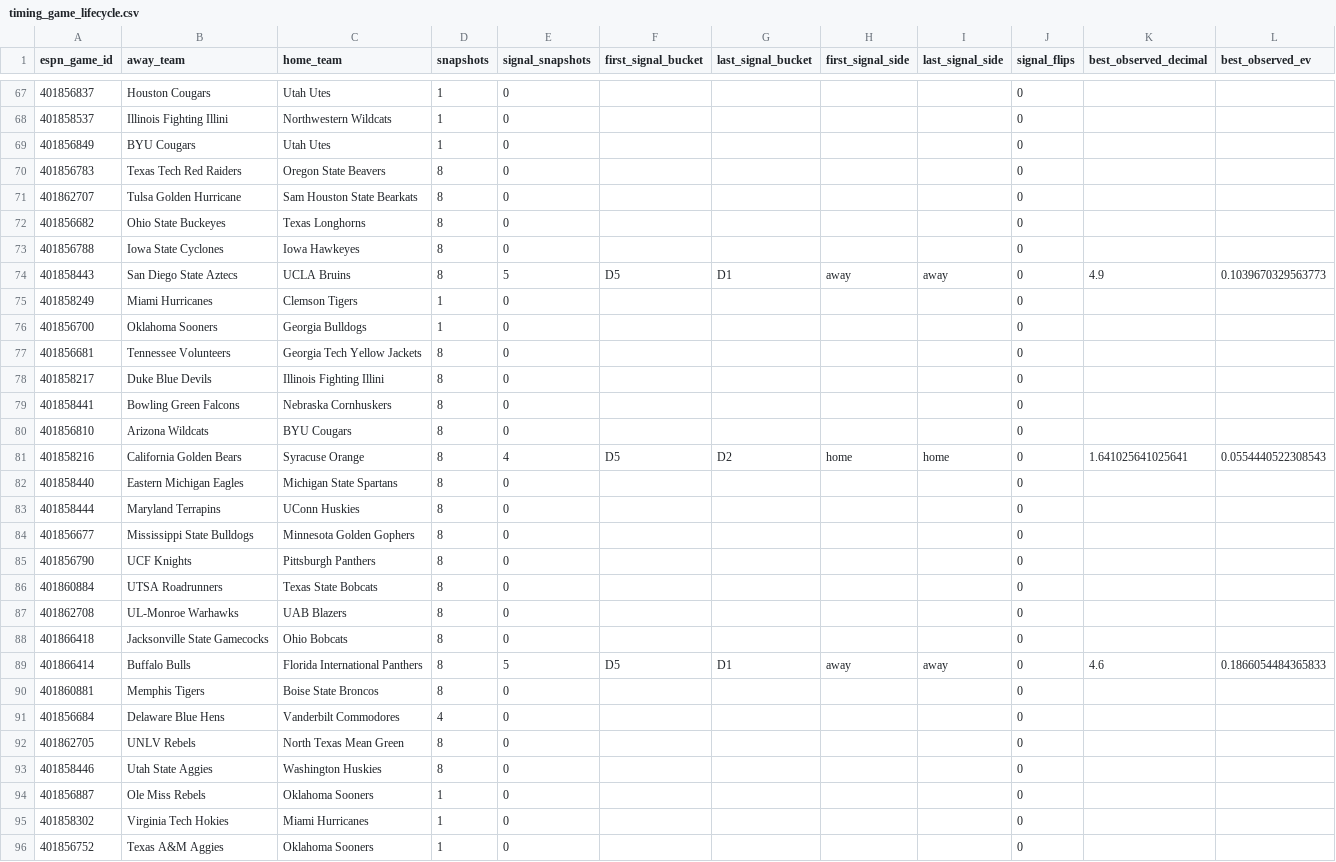
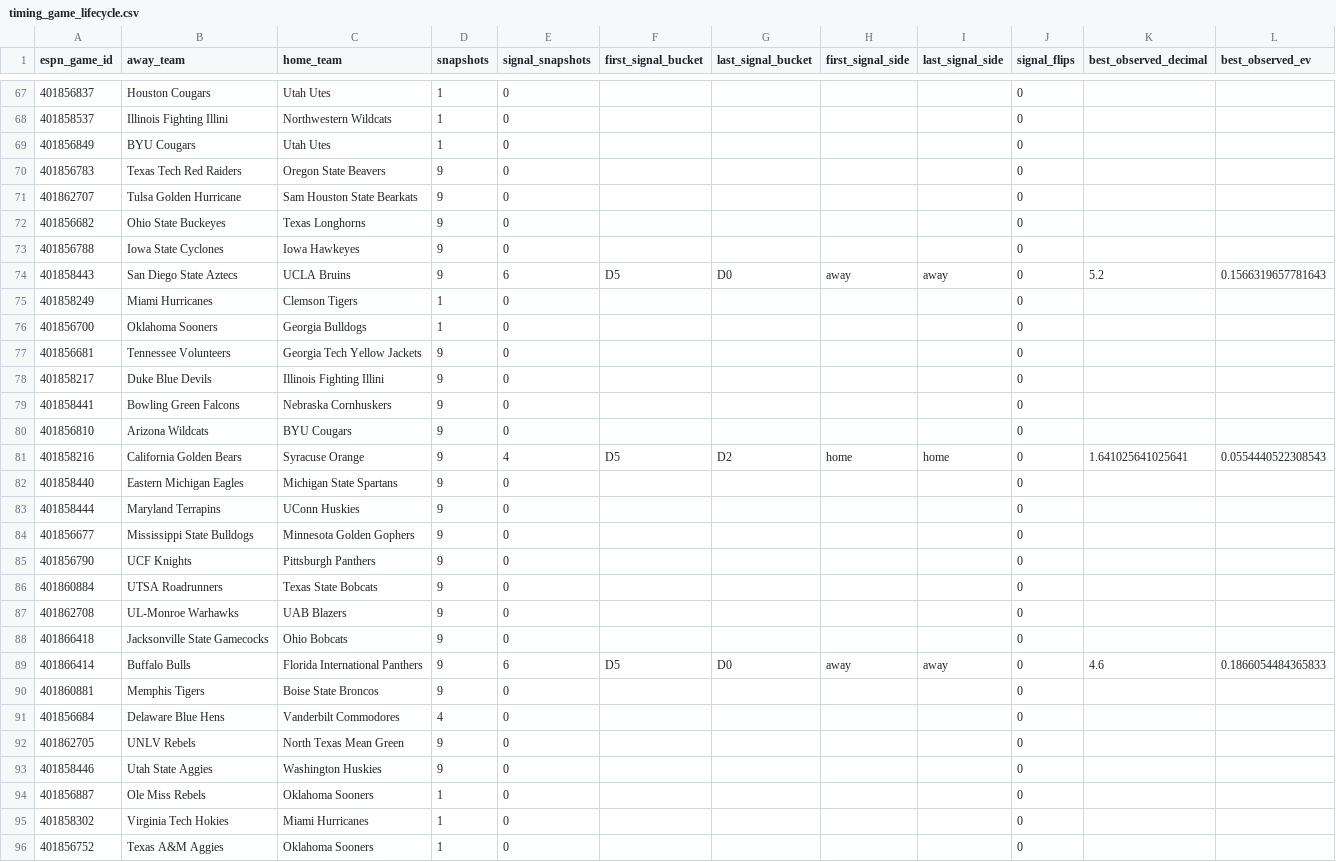
Before and after one commit to drhyphy/ncaa-football-daily-board, a CSV file: model/reports/timing_game_lifecycle.csv, drawn as a sheet; only a part is shown, gaps mark what is left out; the diff covers the shown part only.

```diff
--- a/model/reports/timing_game_lifecycle.csv
+++ b/model/reports/timing_game_lifecycle.csv
@@ -69,26 +69,26 @@ espn_game_id,away_team,home_team,snapshots,signal_snapshots,first_signal_bucket,
 401856849,BYU Cougars,Utah Utes,1,0,,,,,0,,
-401856783,Texas Tech Red Raiders,Oregon State Beavers,8,0,,,,,0,,
-401862707,Tulsa Golden Hurricane,Sam Houston State Bearkats,8,0,,,,,0,,
-401856682,Ohio State Buckeyes,Texas Longhorns,8,0,,,,,0,,
-401856788,Iowa State Cyclones,Iowa Hawkeyes,8,0,,,,,0,,
-401858443,San Diego State Aztecs,UCLA Bruins,8,5,D5,D1,away,away,0,4.9,0.1039670329563773
+401856783,Texas Tech Red Raiders,Oregon State Beavers,9,0,,,,,0,,
+401862707,Tulsa Golden Hurricane,Sam Houston State Bearkats,9,0,,,,,0,,
+401856682,Ohio State Buckeyes,Texas Longhorns,9,0,,,,,0,,
+401856788,Iowa State Cyclones,Iowa Hawkeyes,9,0,,,,,0,,
+401858443,San Diego State Aztecs,UCLA Bruins,9,6,D5,D0,away,away,0,5.2,0.1566319657781643
 401858249,Miami Hurricanes,Clemson Tigers,1,0,,,,,0,,
 401856700,Oklahoma Sooners,Georgia Bulldogs,1,0,,,,,0,,
-401856681,Tennessee Volunteers,Georgia Tech Yellow Jackets,8,0,,,,,0,,
-401858217,Duke Blue Devils,Illinois Fighting Illini,8,0,,,,,0,,
-401858441,Bowling Green Falcons,Nebraska Cornhuskers,8,0,,,,,0,,
-401856810,Arizona Wildcats,BYU Cougars,8,0,,,,,0,,
-401858216,California Golden Bears,Syracuse Orange,8,4,D5,D2,home,home,0,1.641025641025641,0.0554440522308543
-401858440,Eastern Michigan Eagles,Michigan State Spartans,8,0,,,,,0,,
-401858444,Maryland Terrapins,UConn Huskies,8,0,,,,,0,,
-401856677,Mississippi State Bulldogs,Minnesota Golden Gophers,8,0,,,,,0,,
-401856790,UCF Knights,Pittsburgh Panthers,8,0,,,,,0,,
-401860884,UTSA Roadrunners,Texas State Bobcats,8,0,,,,,0,,
-401862708,UL-Monroe Warhawks,UAB Blazers,8,0,,,,,0,,
-401866418,Jacksonville State Gamecocks,Ohio Bobcats,8,0,,,,,0,,
-401866414,Buffalo Bulls,Florida International Panthers,8,5,D5,D1,away,away,0,4.6,0.1866054484365833
-401860881,Memphis Tigers,Boise State Broncos,8,0,,,,,0,,
+401856681,Tennessee Volunteers,Georgia Tech Yellow Jackets,9,0,,,,,0,,
+401858217,Duke Blue Devils,Illinois Fighting Illini,9,0,,,,,0,,
+401858441,Bowling Green Falcons,Nebraska Cornhuskers,9,0,,,,,0,,
+401856810,Arizona Wildcats,BYU Cougars,9,0,,,,,0,,
+401858216,California Golden Bears,Syracuse Orange,9,4,D5,D2,home,home,0,1.641025641025641,0.0554440522308543
+401858440,Eastern Michigan Eagles,Michigan State Spartans,9,0,,,,,0,,
+401858444,Maryland Terrapins,UConn Huskies,9,0,,,,,0,,
+401856677,Mississippi State Bulldogs,Minnesota Golden Gophers,9,0,,,,,0,,
+401856790,UCF Knights,Pittsburgh Panthers,9,0,,,,,0,,
+401860884,UTSA Roadrunners,Texas State Bobcats,9,0,,,,,0,,
+401862708,UL-Monroe Warhawks,UAB Blazers,9,0,,,,,0,,
+401866418,Jacksonville State Gamecocks,Ohio Bobcats,9,0,,,,,0,,
+401866414,Buffalo Bulls,Florida International Panthers,9,6,D5,D0,away,away,0,4.6,0.1866054484365833
+401860881,Memphis Tigers,Boise State Broncos,9,0,,,,,0,,
 401856684,Delaware Blue Hens,Vanderbilt Commodores,4,0,,,,,0,,
-401862705,UNLV Rebels,North Texas Mean Green,8,0,,,,,0,,
-401858446,Utah State Aggies,Washington Huskies,8,0,,,,,0,,
+401862705,UNLV Rebels,North Texas Mean Green,9,0,,,,,0,,
+401858446,Utah State Aggies,Washington Huskies,9,0,,,,,0,,
 401856887,Ole Miss Rebels,Oklahoma Sooners,1,0,,,,,0,,
```
Also changed, not shown: 49 edited cells elsewhere in this file, model/reports/timing_by_horizon.csv, model/reports/timing_pairwise_prices.csv, 7 other files.
